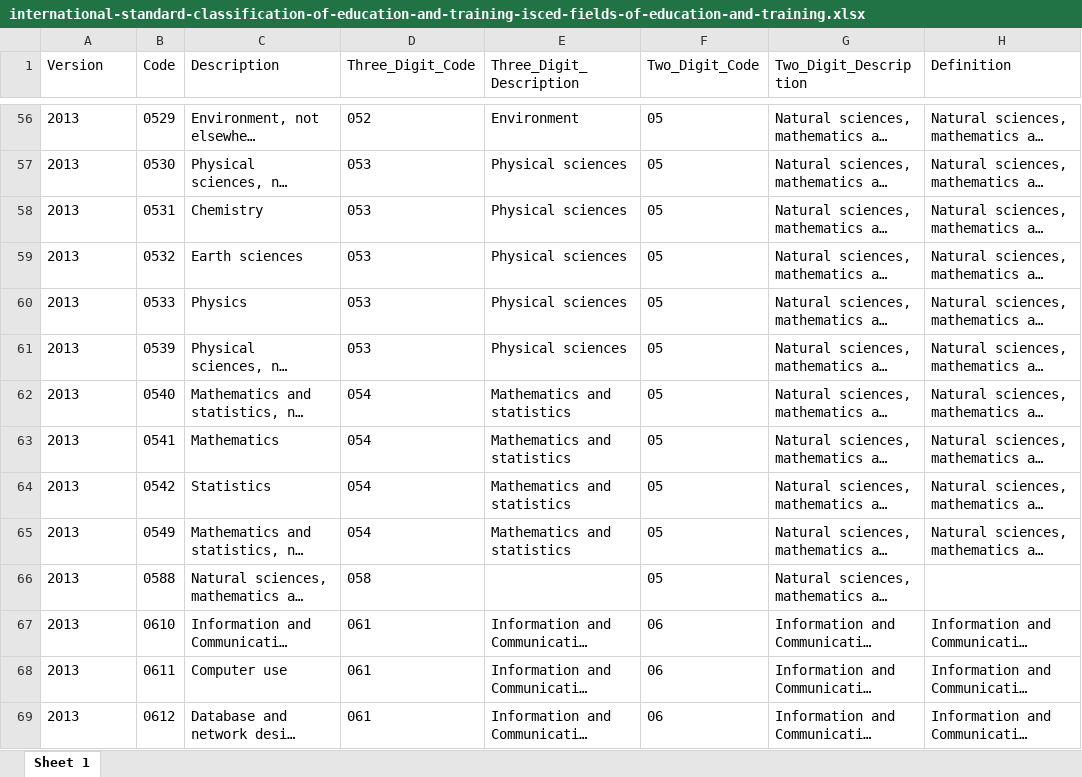
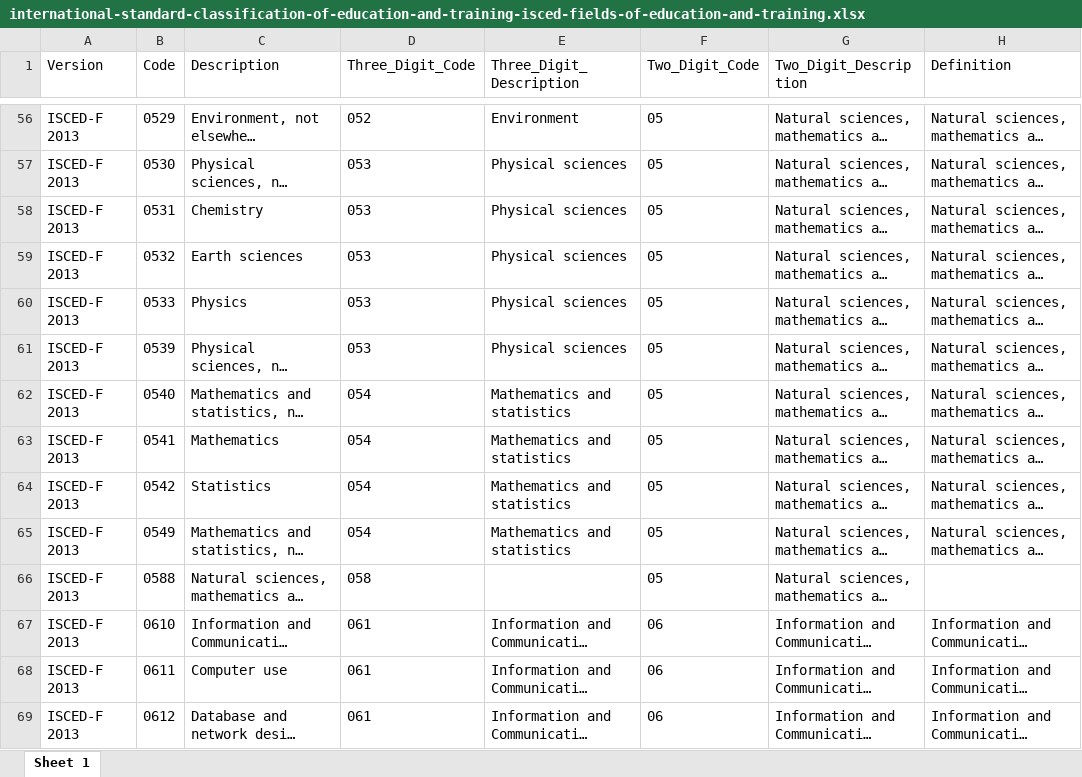
Before and after one commit to new-zealand-research-information-system/nzris-codesets, an Excel workbook: xlsx/international-standard-classification-of-education-and-training-isced-fields-of-education-and-training.xlsx, sheet Sheet 1, drawn as a sheet; only a part is shown, gaps mark what is left out; long unchanged cells end in …; values as stored, in another font and other column widths than the file's, no borders; the diff covers the shown part only; the diff names each change by its address in the sheet, - before the commit and + after, or states it on an @@ line.

```diff
--- a/xlsx/international-standard-classification-of-education-and-training-isced-fields-of-education-and-training.xlsx (sheet Sheet 1)
+++ b/xlsx/international-standard-classification-of-education-and-training-isced-fields-of-education-and-training.xlsx (sheet Sheet 1)
-A56:A69 (Version): 2013
+A56:A69 (Version): ISCED-F 2013
```
Also changed, not shown: 121 edited cells elsewhere in this sheet, xlsx/international-standard-classification-of-education-and-training-isced-education-programmes.xlsx, xlsx/new-zealand-standard-classification-of-education-nzsced-field-of-study.xlsx, 13 other files.
